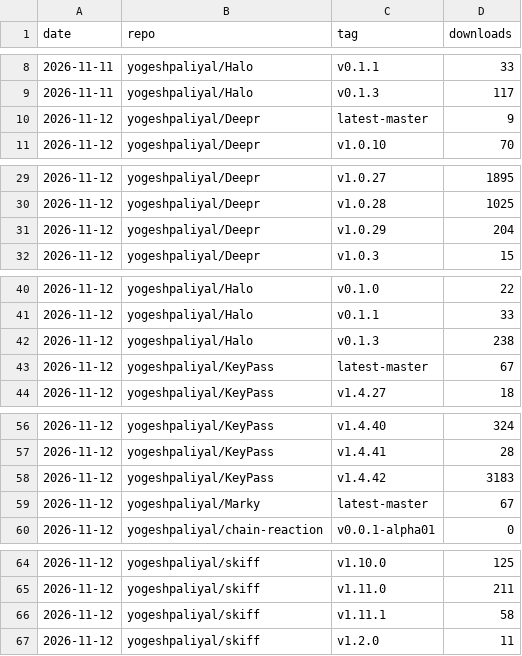
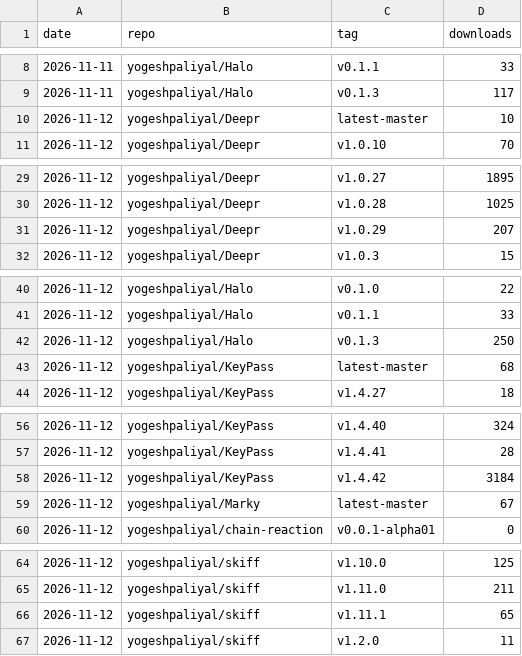
Before and after one commit to yogeshpaliyal/project-stats, a CSV file: releases_daily.csv, drawn as a sheet; only a part is shown, gaps mark what is left out; the diff covers the shown part only.

```diff
--- a/releases_daily.csv
+++ b/releases_daily.csv
@@ -9,3 +9,3 @@ date,repo,tag,downloads
 2026-11-11,yogeshpaliyal/Halo,v0.1.3,117
-2026-11-12,yogeshpaliyal/Deepr,latest-master,9
+2026-11-12,yogeshpaliyal/Deepr,latest-master,10
 2026-11-12,yogeshpaliyal/Deepr,v1.0.10,70
@@ -30,3 +30,3 @@ date,repo,tag,downloads
 2026-11-12,yogeshpaliyal/Deepr,v1.0.28,1025
-2026-11-12,yogeshpaliyal/Deepr,v1.0.29,204
+2026-11-12,yogeshpaliyal/Deepr,v1.0.29,207
 2026-11-12,yogeshpaliyal/Deepr,v1.0.3,15
@@ -41,4 +41,4 @@ date,repo,tag,downloads
 2026-11-12,yogeshpaliyal/Halo,v0.1.1,33
-2026-11-12,yogeshpaliyal/Halo,v0.1.3,238
-2026-11-12,yogeshpaliyal/KeyPass,latest-master,67
+2026-11-12,yogeshpaliyal/Halo,v0.1.3,250
+2026-11-12,yogeshpaliyal/KeyPass,latest-master,68
 2026-11-12,yogeshpaliyal/KeyPass,v1.4.27,18
@@ -57,3 +57,3 @@ date,repo,tag,downloads
 2026-11-12,yogeshpaliyal/KeyPass,v1.4.41,28
-2026-11-12,yogeshpaliyal/KeyPass,v1.4.42,3183
+2026-11-12,yogeshpaliyal/KeyPass,v1.4.42,3184
 2026-11-12,yogeshpaliyal/Marky,latest-master,67
@@ -65,3 +65,3 @@ date,repo,tag,downloads
 2026-11-12,yogeshpaliyal/skiff,v1.11.0,211
-2026-11-12,yogeshpaliyal/skiff,v1.11.1,58
+2026-11-12,yogeshpaliyal/skiff,v1.11.1,65
 2026-11-12,yogeshpaliyal/skiff,v1.2.0,11
```
Also changed, not shown: 1 edited cell elsewhere in this file, assets.csv, daily.csv, 9 other files.
